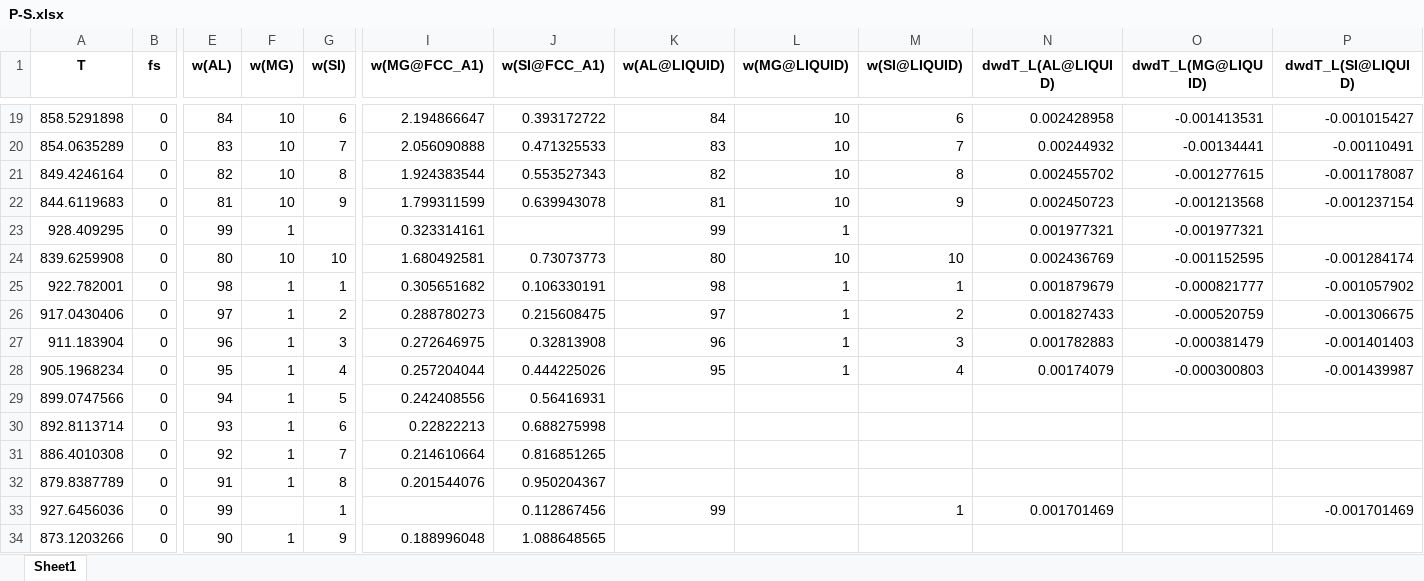
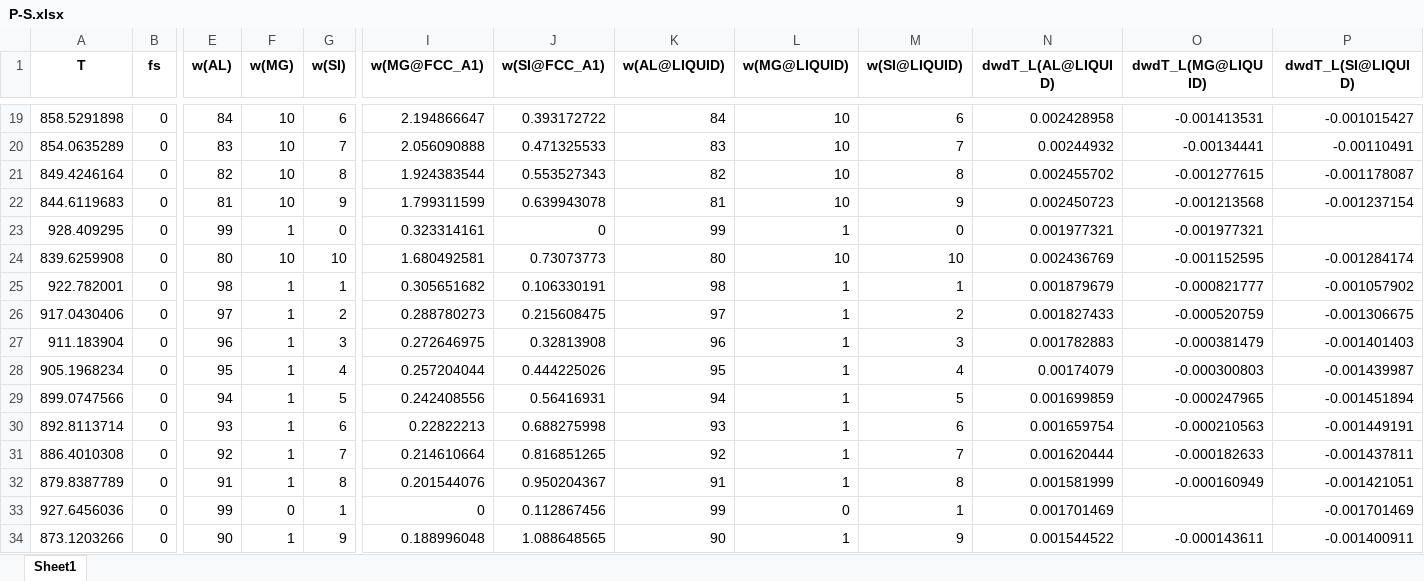
Before and after one commit to JunHuaBai96/ThermoQ, an Excel workbook: Example/Extract Pandat Results/P-S.xlsx, sheet Sheet1, drawn as a sheet; only a part is shown, gaps mark what is left out; values as stored, in another font and other column widths than the file's, no borders; the diff covers the shown part only; the diff names each change by its address in the sheet, - before the commit and + after, or states it on an @@ line.

Commit message:
Update20260323
1. Composition space (batch)（成分空间·批量）
数据来源：Lever（P 行）、Scheil（P-S 行）、All（P 与 P-S 各取至多「最大行数」后拼接）；All 需 P、Ts、P-S、Ts-S 齐全。
导出：Save CSV / Save Excel (interpolated batch) 在三元体系下对缺失 Q/P/Beta 做 Newton 角点填充；并按来源自动筛列（Lever↔ΔT 与 Lever 列；Scheil↔ΔTs 与 Scheil 列；All↔全部）。
X/Y/Z：按各元素在表中的平均含量排序，认定 X、Y、Z（Z 为主组元）。
已取消：批量页 Save Excel (cleaned + batch)，不再与液相线 dwdT/1/dwdT 清洗表合并导出。
Quantity (Z) = 全部 / All：对每个数值列依次输出 4 种图（2D Heatmap、3D Static、3D GIF、Plotly）到输出目录；单选某一 Z 时仍只出当前 Visualization 类型。
多语言：batch 区文案随 Help → Language 更新。
2. 液相线「清洗并填充」（Plot Liquidus Vectors 等）
角点 Newton 改为近零、均匀三点（不锁死 1/2/3 wt%）；1/dwdT_L 按各组元 w 轴、固定其余成分分组插值 + bfill/ffill，减轻行顺序影响；导出清洗 Excel 与绘图共用同一套 _liquidus_clean_fill_dataframe。

```diff
--- a/Example/Extract Pandat Results/P-S.xlsx (sheet Sheet1)
+++ b/Example/Extract Pandat Results/P-S.xlsx (sheet Sheet1)
-G23 (w(SI)): (empty)
+G23 (w(SI)): 0
-J23 (w(SI@FCC_A1)): (empty)
+J23 (w(SI@FCC_A1)): 0
-M23 (w(SI@LIQUID)): (empty)
+M23 (w(SI@LIQUID)): 0
-K29 (w(AL@LIQUID)): (empty)
+K29 (w(AL@LIQUID)): 94
-L29:L32 (w(MG@LIQUID)): (empty)
+L29:L32 (w(MG@LIQUID)): 1
-M29 (w(SI@LIQUID)): (empty)
+M29 (w(SI@LIQUID)): 5
-N29 (dwdT_L(AL@LIQUID)): (empty)
+N29 (dwdT_L(AL@LIQUID)): 0.001699859
-O29 (dwdT_L(MG@LIQUID)): (empty)
+O29 (dwdT_L(MG@LIQUID)): -0.000247965
-P29 (dwdT_L(SI@LIQUID)): (empty)
+P29 (dwdT_L(SI@LIQUID)): -0.001451894
-K30 (w(AL@LIQUID)): (empty)
+K30 (w(AL@LIQUID)): 93
-M30 (w(SI@LIQUID)): (empty)
+M30 (w(SI@LIQUID)): 6
-N30 (dwdT_L(AL@LIQUID)): (empty)
+N30 (dwdT_L(AL@LIQUID)): 0.001659754
-O30 (dwdT_L(MG@LIQUID)): (empty)
+O30 (dwdT_L(MG@LIQUID)): -0.000210563
-P30 (dwdT_L(SI@LIQUID)): (empty)
+P30 (dwdT_L(SI@LIQUID)): -0.001449191
-K31 (w(AL@LIQUID)): (empty)
+K31 (w(AL@LIQUID)): 92
-M31 (w(SI@LIQUID)): (empty)
+M31 (w(SI@LIQUID)): 7
-N31 (dwdT_L(AL@LIQUID)): (empty)
+N31 (dwdT_L(AL@LIQUID)): 0.001620444
-O31 (dwdT_L(MG@LIQUID)): (empty)
+O31 (dwdT_L(MG@LIQUID)): -0.000182633
-P31 (dwdT_L(SI@LIQUID)): (empty)
+P31 (dwdT_L(SI@LIQUID)): -0.001437811
-K32 (w(AL@LIQUID)): (empty)
+K32 (w(AL@LIQUID)): 91
-M32 (w(SI@LIQUID)): (empty)
+M32 (w(SI@LIQUID)): 8
-N32 (dwdT_L(AL@LIQUID)): (empty)
+N32 (dwdT_L(AL@LIQUID)): 0.001581999
-O32 (dwdT_L(MG@LIQUID)): (empty)
+O32 (dwdT_L(MG@LIQUID)): -0.000160949
-P32 (dwdT_L(SI@LIQUID)): (empty)
+P32 (dwdT_L(SI@LIQUID)): -0.001421051
-F33 (w(MG)): (empty)
+F33 (w(MG)): 0
-I33 (w(MG@FCC_A1)): (empty)
+I33 (w(MG@FCC_A1)): 0
-L33 (w(MG@LIQUID)): (empty)
+L33 (w(MG@LIQUID)): 0
-K34 (w(AL@LIQUID)): (empty)
+K34 (w(AL@LIQUID)): 90
-L34 (w(MG@LIQUID)): (empty)
+L34 (w(MG@LIQUID)): 1
-M34 (w(SI@LIQUID)): (empty)
+M34 (w(SI@LIQUID)): 9
-N34 (dwdT_L(AL@LIQUID)): (empty)
+N34 (dwdT_L(AL@LIQUID)): 0.001544522
-O34 (dwdT_L(MG@LIQUID)): (empty)
+O34 (dwdT_L(MG@LIQUID)): -0.000143611
-P34 (dwdT_L(SI@LIQUID)): (empty)
+P34 (dwdT_L(SI@LIQUID)): -0.001400911
```
Also changed, not shown: 72 edited cells elsewhere in this sheet, Example/Extract Pandat Results/P.xlsx, Example/Extract Pandat Results/Ts-S.xlsx, 23 other files.
